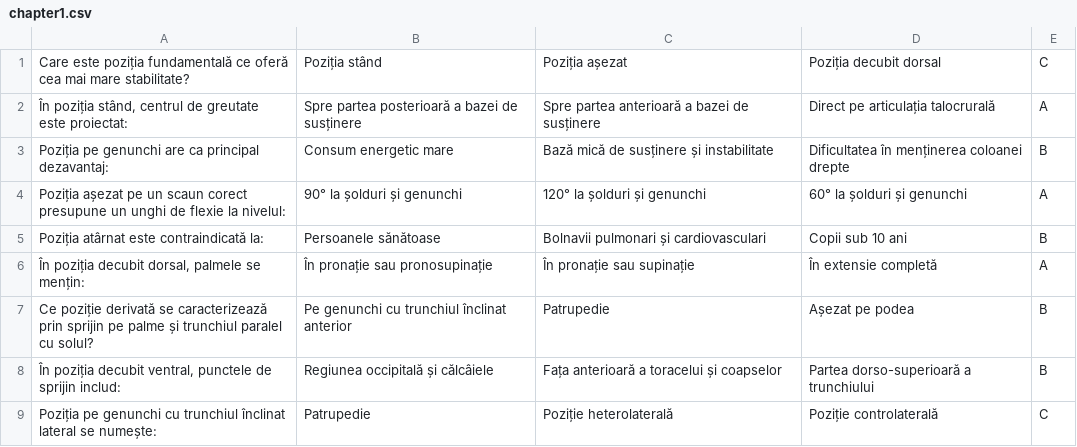
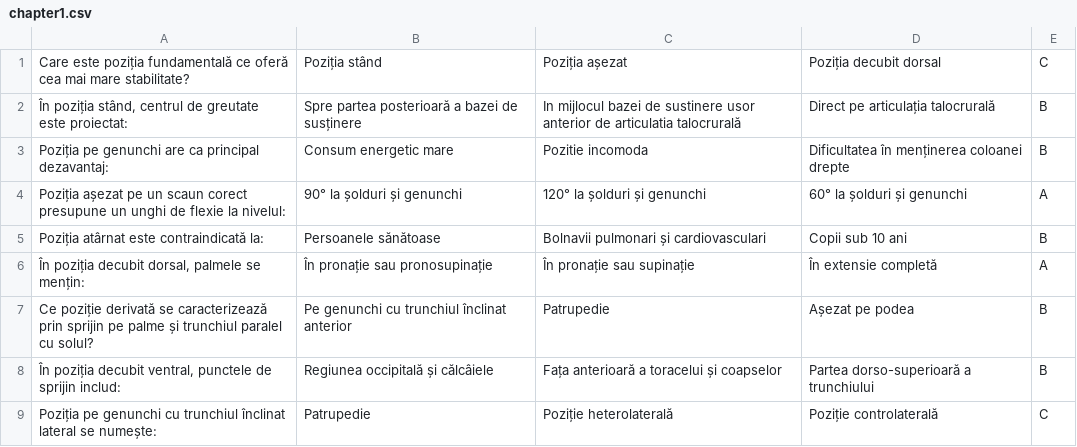
Before and after one commit to Daniel-MN/quizz-app, a CSV file: chapter1.csv, drawn as a sheet; only a part is shown.

Commit message:
Corrected question2 and 3

```diff
--- a/chapter1.csv
+++ b/chapter1.csv
@@ -1,4 +1,4 @@
 Care este poziția fundamentală ce oferă cea mai mare stabilitate?;Poziția stând;Poziția așezat;Poziția decubit dorsal;C
-În poziția stând, centrul de greutate este proiectat:;Spre partea posterioară a bazei de susținere;Spre partea anterioară a bazei de susținere;Direct pe articulația talocrurală;A
-Poziția pe genunchi are ca principal dezavantaj:;Consum energetic mare;Bază mică de susținere și instabilitate;Dificultatea în menținerea coloanei drepte;B
+În poziția stând, centrul de greutate este proiectat:;Spre partea posterioară a bazei de susținere;In mijlocul bazei de sustinere usor anterior de articulatia talocrurală;Direct pe articulația talocrurală;B
+Poziția pe genunchi are ca principal dezavantaj:;Consum energetic mare;Pozitie incomoda;Dificultatea în menținerea coloanei drepte;B
 Poziția așezat pe un scaun corect presupune un unghi de flexie la nivelul:;90° la șolduri și genunchi;120° la șolduri și genunchi;60° la șolduri și genunchi;A
```
